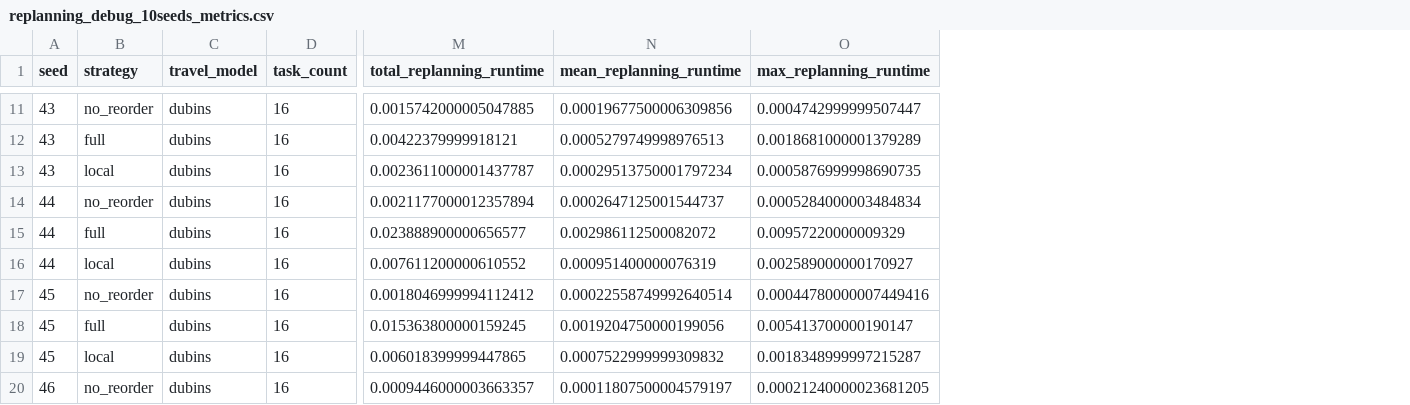
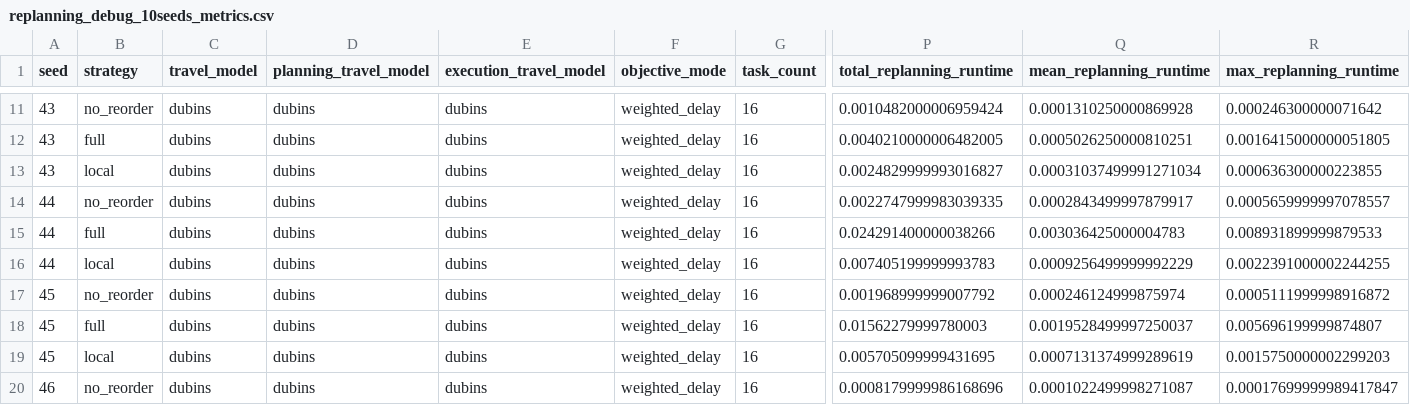
Before and after one commit to TCC-icdat/uav_disaster_planning, a CSV file: results/raw/replanning_debug_10seeds_metrics.csv, drawn as a sheet; only a part is shown, gaps mark what is left out; addresses are those after the commit; the diff covers the shown part only; the diff names each change by its address in the sheet, - before the commit and + after, or states it on an @@ line.

```diff
--- a/results/raw/replanning_debug_10seeds_metrics.csv
+++ b/results/raw/replanning_debug_10seeds_metrics.csv
+column D (planning_travel_model), rows 11-20: all dubins
+column E (execution_travel_model), rows 11-20: all dubins
+column F (objective_mode), rows 11-20: all weighted_delay
-P11 (total_replanning_runtime): 0.0015742000005047885
+P11 (total_replanning_runtime): 0.0010482000006959424
-Q11 (mean_replanning_runtime): 0.00019677500006309856
+Q11 (mean_replanning_runtime): 0.0001310250000869928
-R11 (max_replanning_runtime): 0.0004742999999507447
+R11 (max_replanning_runtime): 0.000246300000071642
-P12 (total_replanning_runtime): 0.00422379999918121
+P12 (total_replanning_runtime): 0.0040210000006482005
-Q12 (mean_replanning_runtime): 0.0005279749998976513
+Q12 (mean_replanning_runtime): 0.0005026250000810251
-R12 (max_replanning_runtime): 0.0018681000001379289
+R12 (max_replanning_runtime): 0.0016415000000051805
-P13 (total_replanning_runtime): 0.0023611000001437787
+P13 (total_replanning_runtime): 0.0024829999993016827
-Q13 (mean_replanning_runtime): 0.00029513750001797234
+Q13 (mean_replanning_runtime): 0.00031037499991271034
-R13 (max_replanning_runtime): 0.0005876999998690735
+R13 (max_replanning_runtime): 0.000636300000223855
-P14 (total_replanning_runtime): 0.0021177000012357894
+P14 (total_replanning_runtime): 0.0022747999983039335
-Q14 (mean_replanning_runtime): 0.0002647125001544737
+Q14 (mean_replanning_runtime): 0.0002843499997879917
-R14 (max_replanning_runtime): 0.0005284000003484834
+R14 (max_replanning_runtime): 0.0005659999997078557
-P15 (total_replanning_runtime): 0.023888900000656577
+P15 (total_replanning_runtime): 0.024291400000038266
-Q15 (mean_replanning_runtime): 0.002986112500082072
+Q15 (mean_replanning_runtime): 0.003036425000004783
-R15 (max_replanning_runtime): 0.00957220000009329
+R15 (max_replanning_runtime): 0.008931899999879533
-P16 (total_replanning_runtime): 0.007611200000610552
+P16 (total_replanning_runtime): 0.007405199999993783
-Q16 (mean_replanning_runtime): 0.000951400000076319
+Q16 (mean_replanning_runtime): 0.0009256499999992229
-R16 (max_replanning_runtime): 0.002589000000170927
+R16 (max_replanning_runtime): 0.0022391000002244255
-P17 (total_replanning_runtime): 0.0018046999994112412
+P17 (total_replanning_runtime): 0.001968999999007792
-Q17 (mean_replanning_runtime): 0.00022558749992640514
+Q17 (mean_replanning_runtime): 0.000246124999875974
-R17 (max_replanning_runtime): 0.00044780000007449416
+R17 (max_replanning_runtime): 0.0005111999998916872
-P18 (total_replanning_runtime): 0.015363800000159245
+P18 (total_replanning_runtime): 0.01562279999780003
-Q18 (mean_replanning_runtime): 0.0019204750000199056
+Q18 (mean_replanning_runtime): 0.0019528499997250037
-R18 (max_replanning_runtime): 0.005413700000190147
+R18 (max_replanning_runtime): 0.005696199999874807
-P19 (total_replanning_runtime): 0.006018399999447865
+P19 (total_replanning_runtime): 0.005705099999431695
-Q19 (mean_replanning_runtime): 0.0007522999999309832
+Q19 (mean_replanning_runtime): 0.0007131374999289619
-R19 (max_replanning_runtime): 0.0018348999997215287
+R19 (max_replanning_runtime): 0.0015750000002299203
-P20 (total_replanning_runtime): 0.0009446000003663357
+P20 (total_replanning_runtime): 0.0008179999986168696
-Q20 (mean_replanning_runtime): 0.00011807500004579197
+Q20 (mean_replanning_runtime): 0.0001022499998271087
-R20 (max_replanning_runtime): 0.00021240000023681205
+R20 (max_replanning_runtime): 0.00017699999989417847
```
Also changed, not shown: 60 edited cells elsewhere in this file, results/raw/seed42_metrics.csv, results/summary/replanning_debug_10seeds_summary.csv, 31 other files.
